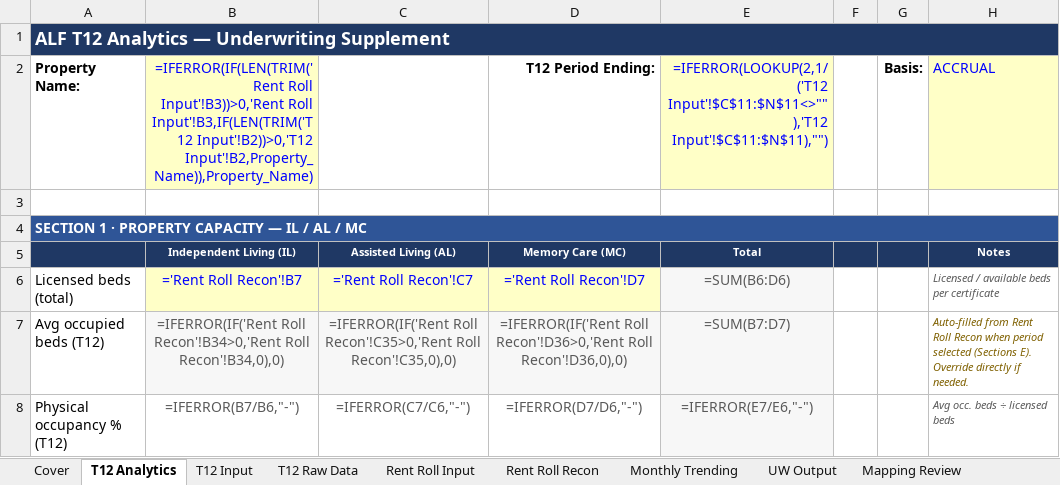
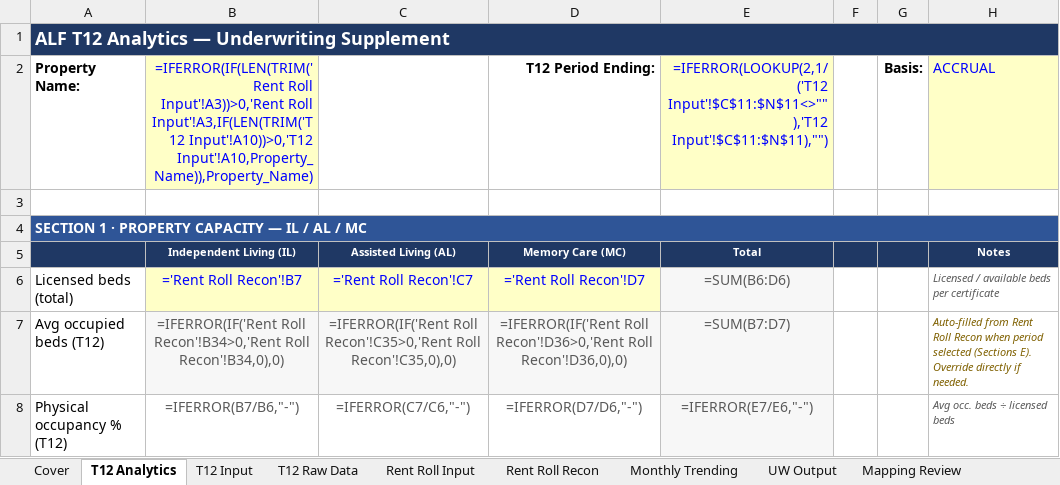
Before and after one commit to ErikJ-Stack/rent-roll-normalizer, an Excel workbook: ALF_Financial_Analyzer_Only.xlsx, sheet T12 Analytics, drawn as a sheet; only a part is shown; values as stored, in another font and other column widths than the file's, no borders; formulas without a stored value are shown as written; charts and pictures not drawn; the diff names each change by its address in the sheet, - before the commit and + after, or states it on an @@ line.

```diff
--- a/ALF_Financial_Analyzer_Only.xlsx (sheet T12 Analytics)
+++ b/ALF_Financial_Analyzer_Only.xlsx (sheet T12 Analytics)
-B2: =IFERROR(IF(LEN(TRIM('Rent Roll Input'!B3))>0,'Rent Roll Input'!B3,IF(LEN(TRIM('T12 Input'!B2))>0,'T12 Input'!B2,Property_Name)),Property_Name)
+B2: =IFERROR(IF(LEN(TRIM('Rent Roll Input'!A3))>0,'Rent Roll Input'!A3,IF(LEN(TRIM('T12 Input'!A10))>0,'T12 Input'!A10,Property_Name)),Property_Name)
```
Also changed, not shown: sheet T12 Input, sheet Rent Roll Input, 6 other files.
